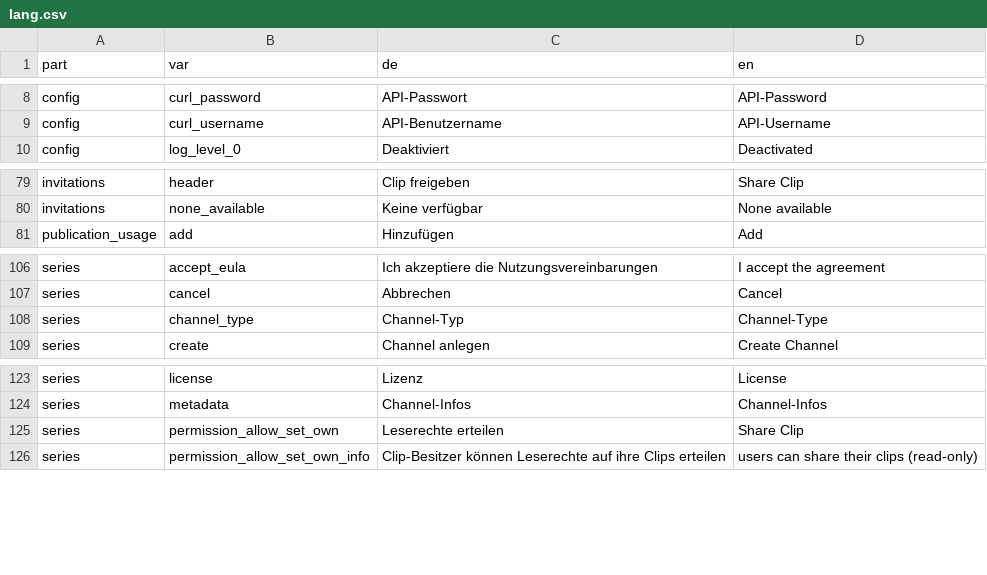
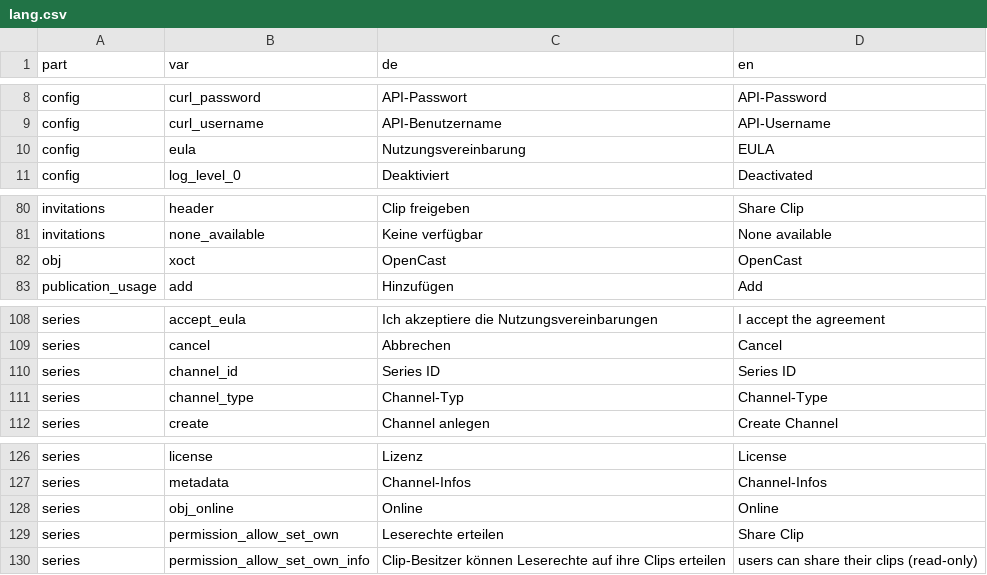
Before and after one commit to opencast-ilias/OpenCast, a CSV file: lang/lang.csv, drawn as a sheet; only a part is shown, gaps mark what is left out; the diff names each change by its address in the sheet, - before the commit and + after, or states it on an @@ line.

```diff
--- a/lang/lang.csv
+++ b/lang/lang.csv
+row 10: config | eula | Nutzungsvereinbarung | EULA
+row 82: obj | xoct | OpenCast | OpenCast
+row 110: series | channel_id | Series ID | Series ID
+row 128: series | obj_online | Online | Online
```
Also changed, not shown: 8 other files.
